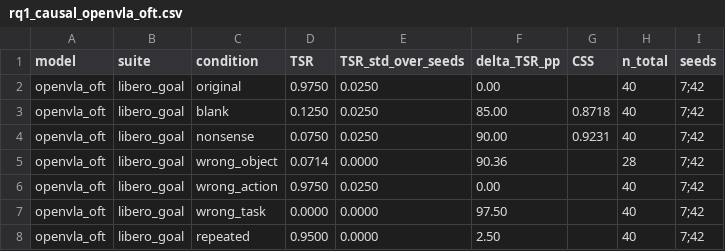
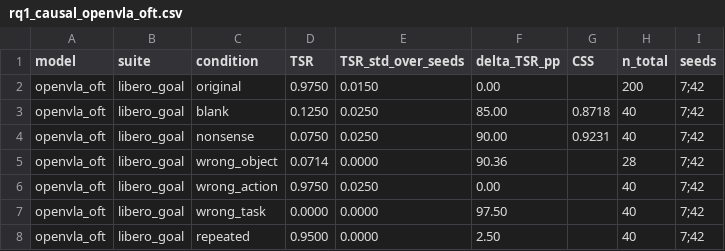
Before and after one commit to keivalya/cs6120, a CSV file: report/rq1_causal_openvla_oft.csv, drawn as a sheet.

```diff
--- a/report/rq1_causal_openvla_oft.csv
+++ b/report/rq1_causal_openvla_oft.csv
@@ -1,3 +1,3 @@
 model,suite,condition,TSR,TSR_std_over_seeds,delta_TSR_pp,CSS,n_total,seeds
-openvla_oft,libero_goal,original,0.9750,0.0250,0.00,,40,7;42
+openvla_oft,libero_goal,original,0.9750,0.0150,0.00,,200,7;42
 openvla_oft,libero_goal,blank,0.1250,0.0250,85.00,0.8718,40,7;42
```
Also changed, not shown: report/rq1_causal.csv, report/rq1_causal_openvla.csv, 13 other files.
